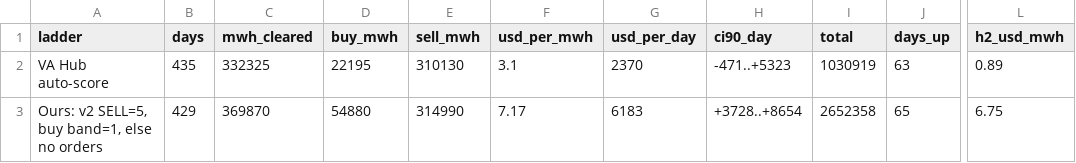
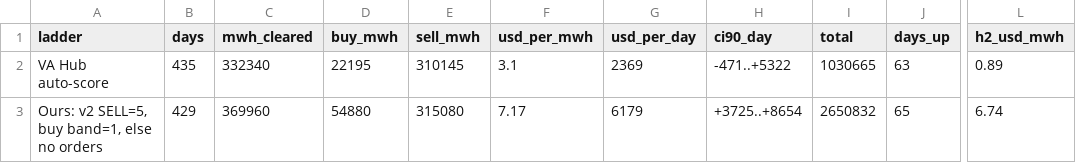
Before and after one commit to Dynastymaad/ieso-cushion-model, a CSV file: data/dv_ladders2_EAST.csv, drawn as a sheet; only a part is shown, gaps mark what is left out; the diff names each change by its address in the sheet, - before the commit and + after, or states it on an @@ line.

```diff
--- a/data/dv_ladders2_EAST.csv
+++ b/data/dv_ladders2_EAST.csv
-C2 (mwh_cleared): 332325
+C2 (mwh_cleared): 332340
-E2 (sell_mwh): 310130
+E2 (sell_mwh): 310145
-G2 (usd_per_day): 2370
+G2 (usd_per_day): 2369
-H2 (ci90_day): -471..+5323
+H2 (ci90_day): -471..+5322
-I2 (total): 1030919
+I2 (total): 1030665
-C3 (mwh_cleared): 369870
+C3 (mwh_cleared): 369960
-E3 (sell_mwh): 314990
+E3 (sell_mwh): 315080
-G3 (usd_per_day): 6183
+G3 (usd_per_day): 6179
-H3 (ci90_day): +3728..+8654
+H3 (ci90_day): +3725..+8654
-I3 (total): 2652358
+I3 (total): 2650832
-L3 (h2_usd_mwh): 6.75
+L3 (h2_usd_mwh): 6.74
```
Also changed, not shown: data/dv_ladders2_OTTAWA.csv, data/dv_ladders_EAST.csv, 7 other files.
